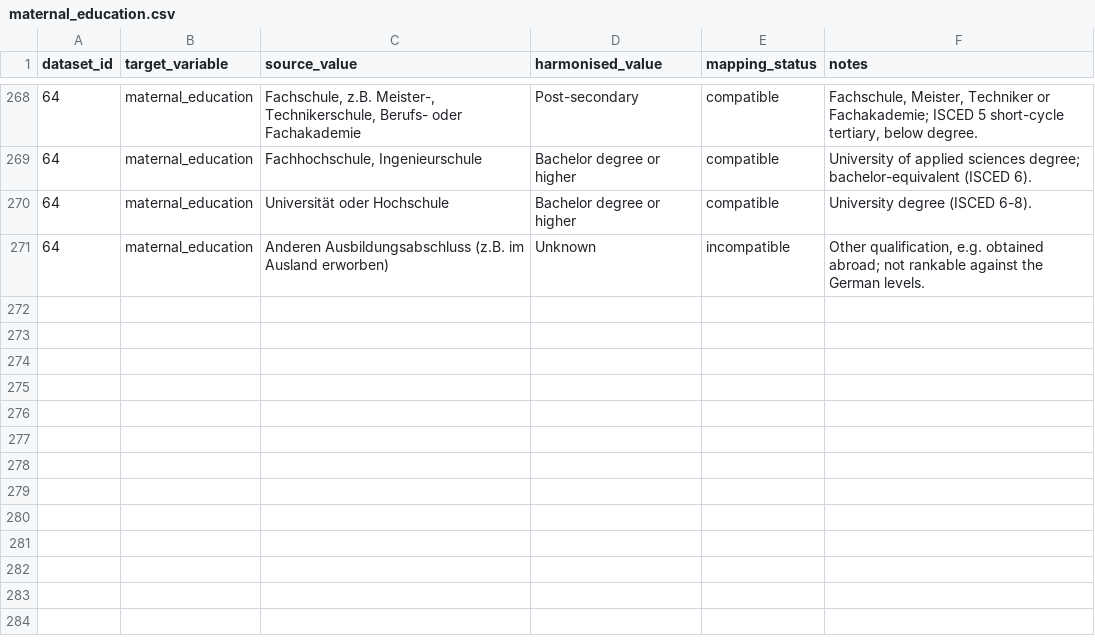
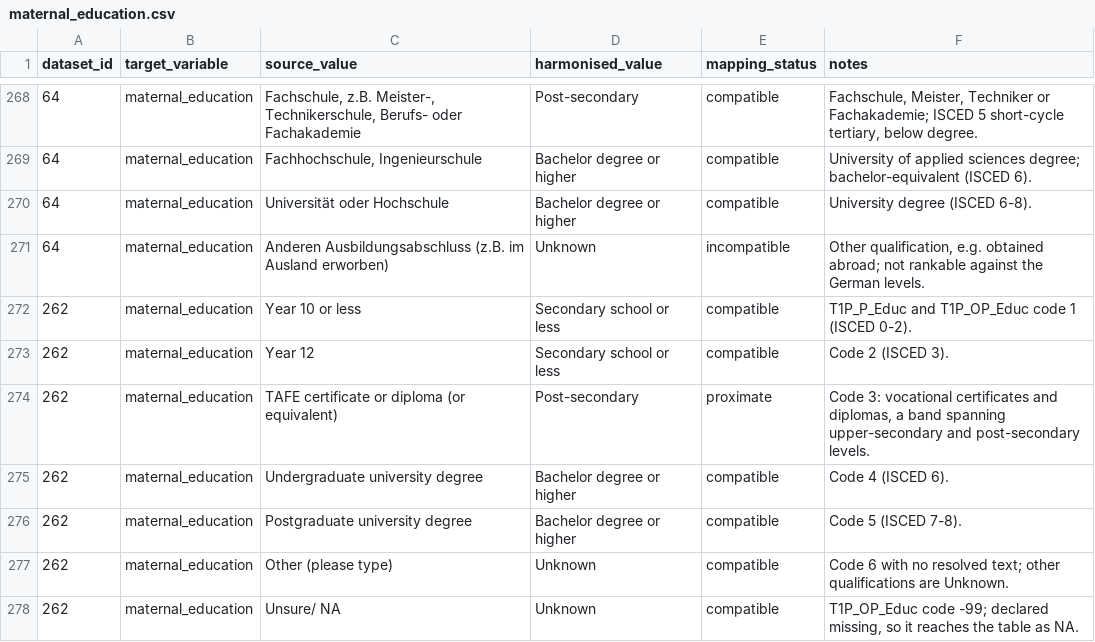
Before and after one commit to Motivation-and-Behaviour/bigger_picture, a CSV file: harmonisation/lookups/maternal_education.csv, drawn as a sheet; only a part is shown, gaps mark what is left out; the diff names each change by its address in the sheet, - before the commit and + after, or states it on an @@ line.

Commit message:
Harmonise BPIPD-262

```diff
--- a/harmonisation/lookups/maternal_education.csv
+++ b/harmonisation/lookups/maternal_education.csv
+row 272: 262 | maternal_education | Year 10 or less | Secondary school or less | compatible | T1P_P_Educ and T1P_OP_Educ code 1 (ISCED 0-2).
+row 273: 262 | maternal_education | Year 12 | Secondary school or less | compatible | Code 2 (ISCED 3).
+row 274: 262 | maternal_education | TAFE certificate or diploma (or equivalent) | Post-secondary | proximate | Code 3: vocational certificates and diplomas, a band spanning upper-secondary and post-secondary levels.
+row 275: 262 | maternal_education | Undergraduate university degree | Bachelor degree or higher | compatible | Code 4 (ISCED 6).
+row 276: 262 | maternal_education | Postgraduate university degree | Bachelor degree or higher | compatible | Code 5 (ISCED 7-8).
+row 277: 262 | maternal_education | Other (please type) | Unknown | compatible | Code 6 with no resolved text; other qualifications are Unknown.
+row 278: 262 | maternal_education | Unsure/ NA | Unknown | compatible | T1P_OP_Educ code -99; declared missing, so it reaches the table as NA.
```
Also changed, not shown: harmonisation/lookups/ethnicity.csv, 4 other files.
